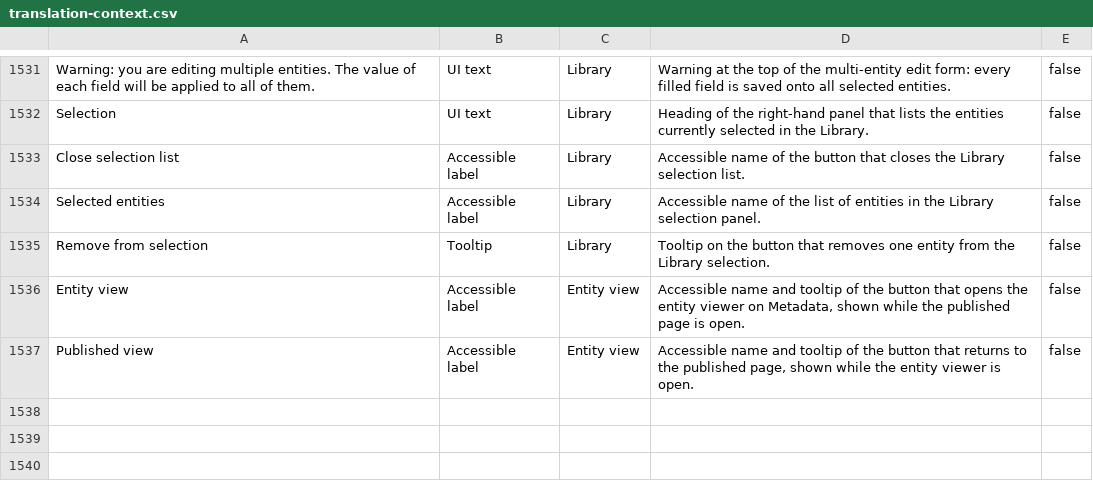
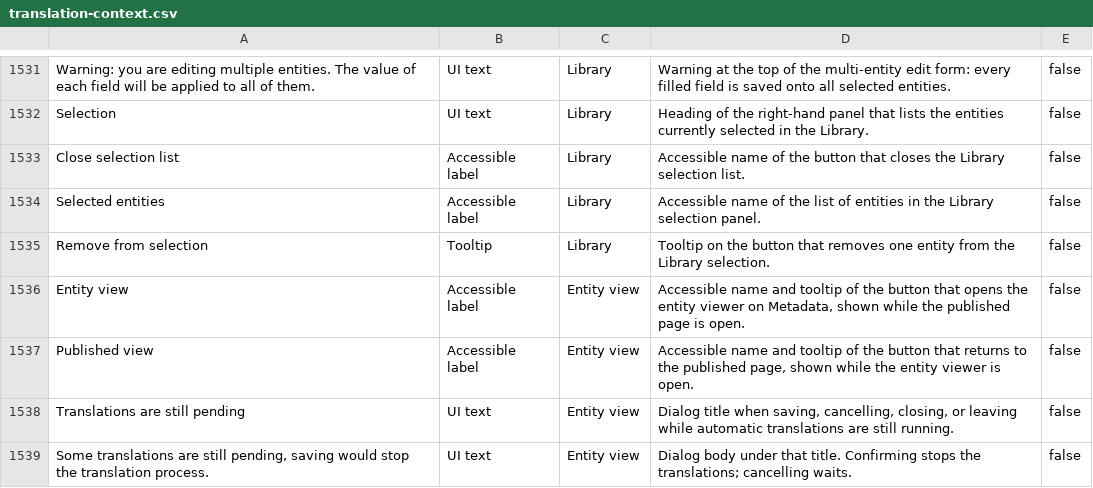
Before and after one commit to huridocs/uwazi, a CSV file: contents/translation-context.csv, drawn as a sheet; only a part is shown, gaps mark what is left out; the diff names each change by its address in the sheet, - before the commit and + after, or states it on an @@ line.

```diff
--- a/contents/translation-context.csv
+++ b/contents/translation-context.csv
+row 1538: Translations are still pending | UI text | Entity view | Dialog title when saving, cancelling, closing, or leaving while automatic translations are still running. | false
+row 1539: Some translations are still pending, saving would stop the translation process. | UI text | Entity view | Dialog body under that title. Confirming stops the translations; cancelling waits. | false
```
Also changed, not shown: contents/ui-translations/el.csv, contents/ui-translations/my.csv, 50 other files.
